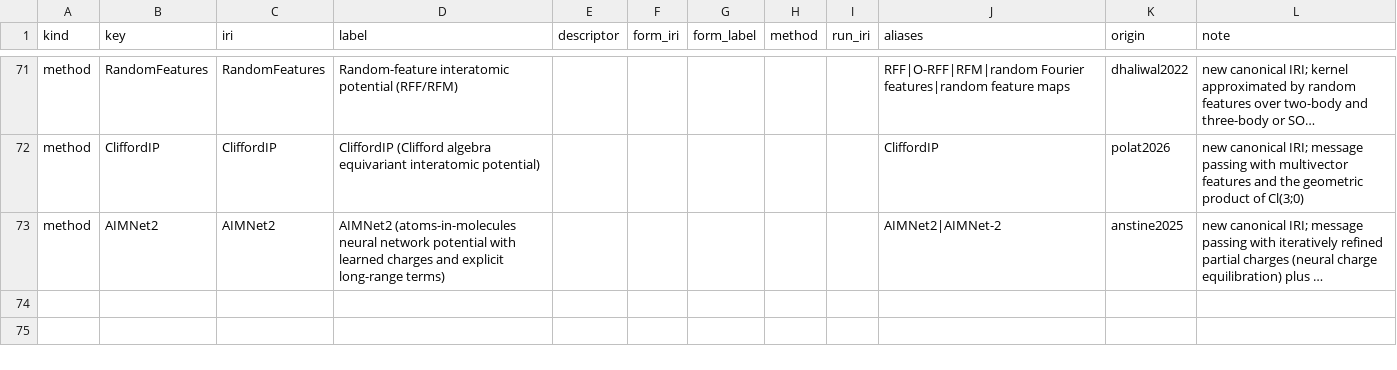
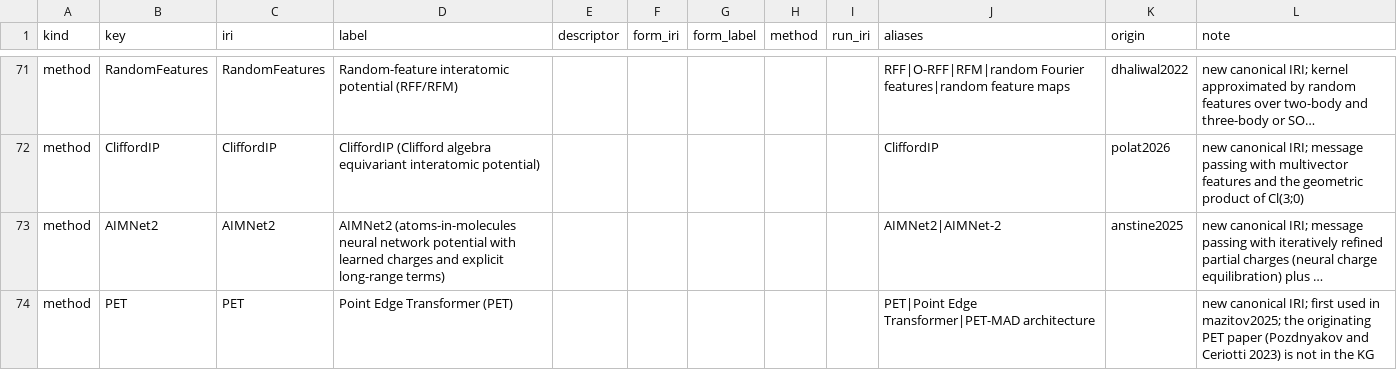
Before and after one commit to danielhz/mlips-ontology, a CSV file: artifacts/kg/methods-registry.csv, drawn as a sheet; only a part is shown, gaps mark what is left out; long unchanged cells end in …; the diff names each change by its address in the sheet, - before the commit and + after, or states it on an @@ line.

Commit message:
kg: encode mazitov2025 (340 triples)

```diff
--- a/artifacts/kg/methods-registry.csv
+++ b/artifacts/kg/methods-registry.csv
+row 74: method | PET | PET | Point Edge Transformer (PET) |  |  |  |  |  | PET|Point Edge Transformer|PET-MAD architecture |  | new canonical IRI; first used in mazitov2025; the originating PET paper (Pozdnyakov and Ceriotti 2023) is not in the KG
```
Also changed, not shown: artifacts/kg/population-log.csv, 1 other file.
